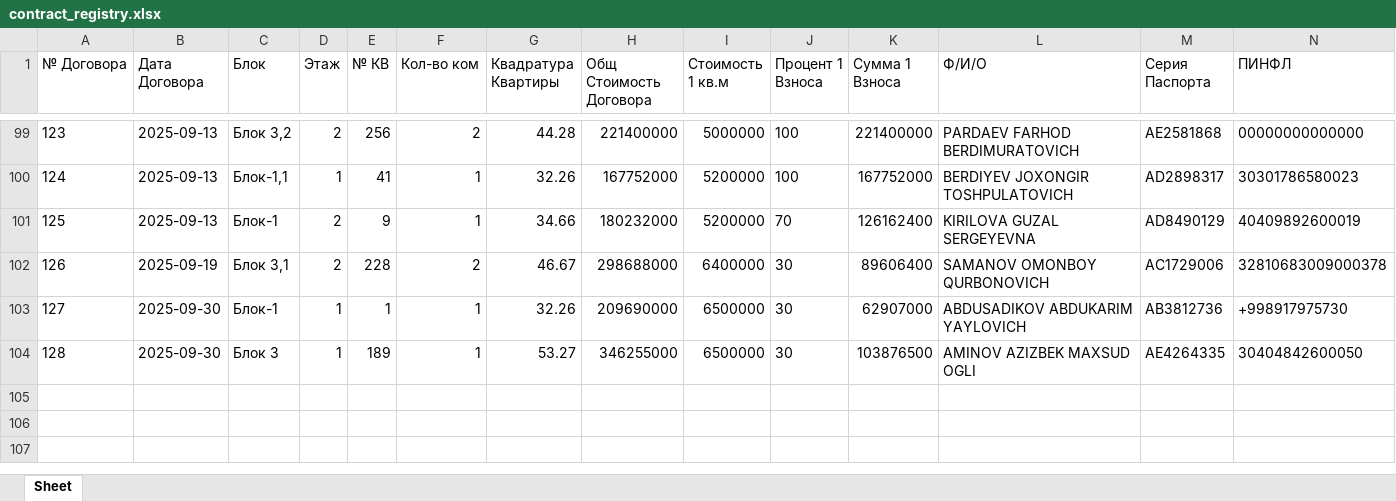
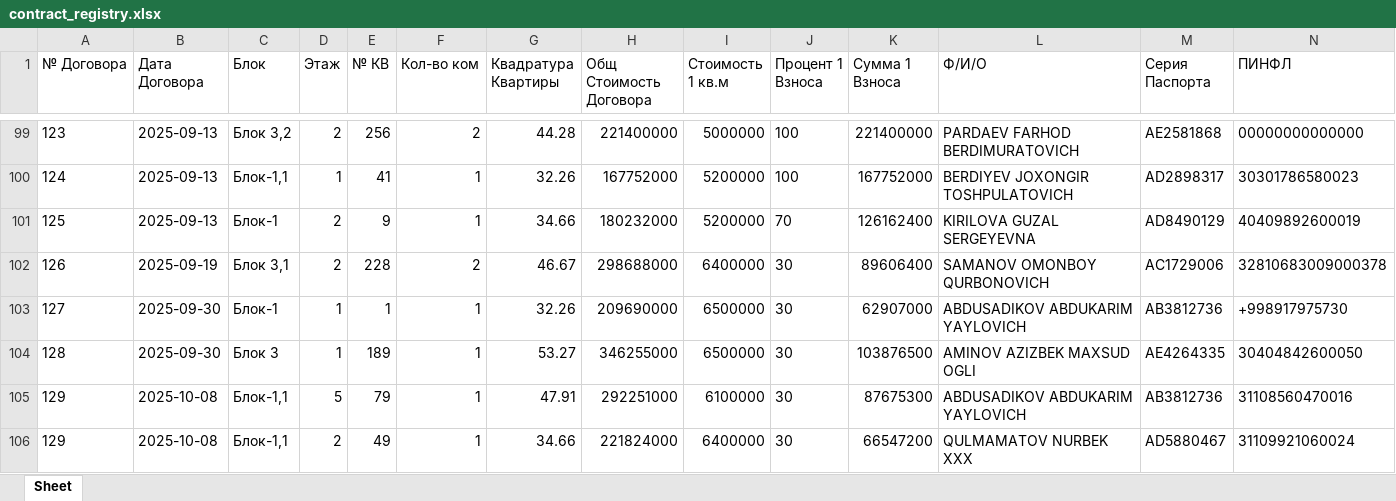
Before and after one commit to RealEstateDevw/RealEstate, an Excel workbook: static/Жилые_Комплексы/ЖК_Бахор/contract_registry.xlsx, sheet Sheet, drawn as a sheet; only a part is shown, gaps mark what is left out; values as stored, in another font and other column widths than the file's, no borders; rows hold the shown columns only; the diff names each change by its address in the sheet, - before the commit and + after, or states it on an @@ line.

```diff
--- a/static/Жилые_Комплексы/ЖК_Бахор/contract_registry.xlsx (sheet Sheet)
+++ b/static/Жилые_Комплексы/ЖК_Бахор/contract_registry.xlsx (sheet Sheet)
+row 105: 129 | 2025-10-08 | Блок-1,1 | 5 | 79 | 1 | 47.91 | 292251000 | 6100000 | 30 | 87675300 | ABDUSADIKOV ABDUKARIM YAYLOVICH | AB3812736 | 31108560470016
+row 106: 129 | 2025-10-08 | Блок-1,1 | 2 | 49 | 1 | 34.66 | 221824000 | 6400000 | 30 | 66547200 | QULMAMATOV NURBEK XXX | AD5880467 | 31109921060024
```
Also changed, not shown: static/Жилые_Комплексы/ЖК_Бахор/jk_data.xlsx, static/Жилые_Комплексы/ЖК_Рассвет/contract_registry.xlsx, 3 other files.
